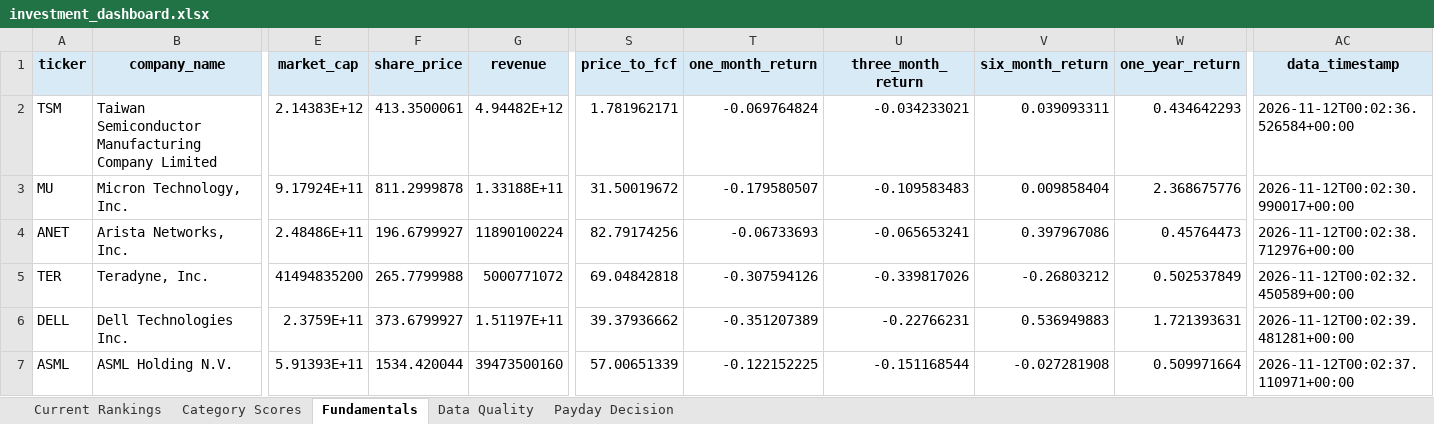
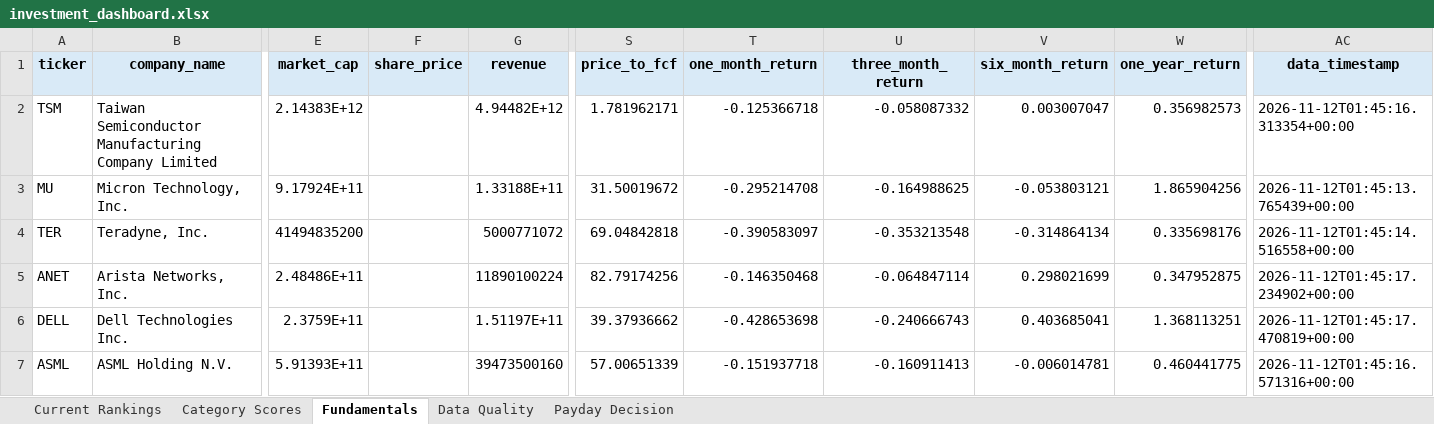
Before and after one commit to Grzesiak33/Version-2-Stock-Investment-Model, an Excel workbook: reports/investment_dashboard.xlsx, sheet Fundamentals, drawn as a sheet; only a part is shown, gaps mark what is left out; values as stored, in another font and other column widths than the file's, no borders; removed rows and columns are numbered as before the commit, all else as after; rows hold the shown columns only; the diff covers the shown part only; the diff names each change by its address in the sheet, - before the commit and + after, or states it on an @@ line.

```diff
--- a/reports/investment_dashboard.xlsx (sheet Fundamentals)
+++ b/reports/investment_dashboard.xlsx (sheet Fundamentals)
-F2 (share_price): 413.3500061
+F2 (share_price): (empty)
-T2 (one_month_return): -0.069764824
+T2 (one_month_return): -0.125366718
-U2 (three_month_return): -0.034233021
+U2 (three_month_return): -0.058087332
-V2 (six_month_return): 0.039093311
+V2 (six_month_return): 0.003007047
-W2 (one_year_return): 0.434642293
+W2 (one_year_return): 0.356982573
-AC2 (data_timestamp): 2026-11-12T00:02:36.526584+00:00
+AC2 (data_timestamp): 2026-11-12T01:45:16.313354+00:00
-F3 (share_price): 811.2999878
+F3 (share_price): (empty)
-T3 (one_month_return): -0.179580507
+T3 (one_month_return): -0.295214708
-U3 (three_month_return): -0.109583483
+U3 (three_month_return): -0.164988625
-V3 (six_month_return): 0.009858404
+V3 (six_month_return): -0.053803121
-W3 (one_year_return): 2.368675776
+W3 (one_year_return): 1.865904256
-AC3 (data_timestamp): 2026-11-12T00:02:30.990017+00:00
+AC3 (data_timestamp): 2026-11-12T01:45:13.765439+00:00
+row 4: TER | Teradyne, Inc. | 41494835200 |  | 5000771072 | 69.04842818 | -0.390583097 | -0.353213548 | -0.314864134 | 0.335698176 | 2026-11-12T01:45:14.516558+00:00
-F5 (share_price): 196.6799927
+F5 (share_price): (empty)
-T5 (one_month_return): -0.06733693
+T5 (one_month_return): -0.146350468
-U5 (three_month_return): -0.065653241
+U5 (three_month_return): -0.064847114
-V5 (six_month_return): 0.397967086
+V5 (six_month_return): 0.298021699
-W5 (one_year_return): 0.45764473
+W5 (one_year_return): 0.347952875
-AC5 (data_timestamp): 2026-11-12T00:02:38.712976+00:00
+AC5 (data_timestamp): 2026-11-12T01:45:17.234902+00:00
-row 5: TER | Teradyne, Inc. | 41494835200 | 265.7799988 | 5000771072 | 69.04842818 | -0.307594126 | -0.339817026 | -0.26803212 | 0.502537849 | 2026-11-12T00:02:32.450589+00:00
-F6 (share_price): 373.6799927
+F6 (share_price): (empty)
-T6 (one_month_return): -0.351207389
+T6 (one_month_return): -0.428653698
-U6 (three_month_return): -0.22766231
+U6 (three_month_return): -0.240666743
-V6 (six_month_return): 0.536949883
+V6 (six_month_return): 0.403685041
-W6 (one_year_return): 1.721393631
+W6 (one_year_return): 1.368113251
-AC6 (data_timestamp): 2026-11-12T00:02:39.481281+00:00
+AC6 (data_timestamp): 2026-11-12T01:45:17.470819+00:00
-F7 (share_price): 1534.420044
+F7 (share_price): (empty)
-T7 (one_month_return): -0.122152225
+T7 (one_month_return): -0.151937718
-U7 (three_month_return): -0.151168544
+U7 (three_month_return): -0.160911413
-V7 (six_month_return): -0.027281908
+V7 (six_month_return): -0.006014781
-W7 (one_year_return): 0.509971664
+W7 (one_year_return): 0.460441775
-AC7 (data_timestamp): 2026-11-12T00:02:37.110971+00:00
+AC7 (data_timestamp): 2026-11-12T01:45:16.571316+00:00
```
Also changed, not shown: 5 added rows, 5 removed rows and 114 edited cells elsewhere in this sheet, sheet Category Scores, sheet Current Rankings, sheet Data Quality, sheet Payday Decision, 32 other files.
